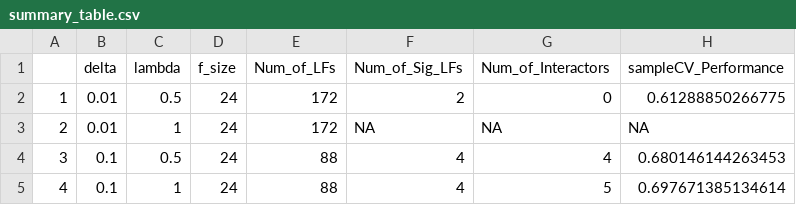
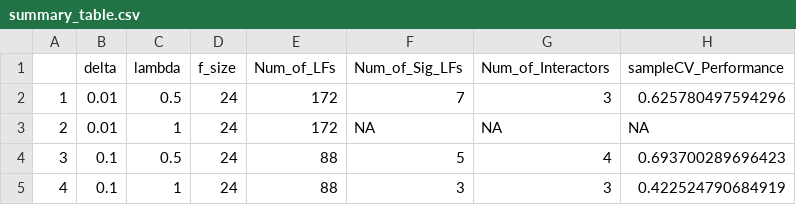
Before and after one commit to jishnu-lab/SLIDE, a CSV file: examples/out/summary_table.csv, drawn as a sheet.

Commit message:
added cat statements of summary inside the loop, fixed sampleCV response level bug

```diff
--- a/examples/out/summary_table.csv
+++ b/examples/out/summary_table.csv
@@ -1,5 +1,5 @@
 "","delta","lambda","f_size","Num_of_LFs","Num_of_Sig_LFs","Num_of_Interactors","sampleCV_Performance"
-"1","0.01","0.5","24","172","2","0","0.61288850266775"
+"1","0.01","0.5","24","172","7","3","0.625780497594296"
 "2","0.01","1","24","172","NA","NA","NA"
-"3","0.1","0.5","24","88","4","4","0.680146144263453"
-"4","0.1","1","24","88","4","5","0.697671385134614"
+"3","0.1","0.5","24","88","5","4","0.693700289696423"
+"4","0.1","1","24","88","3","3","0.422524790684919"
```
Also changed, not shown: 49 other files.
